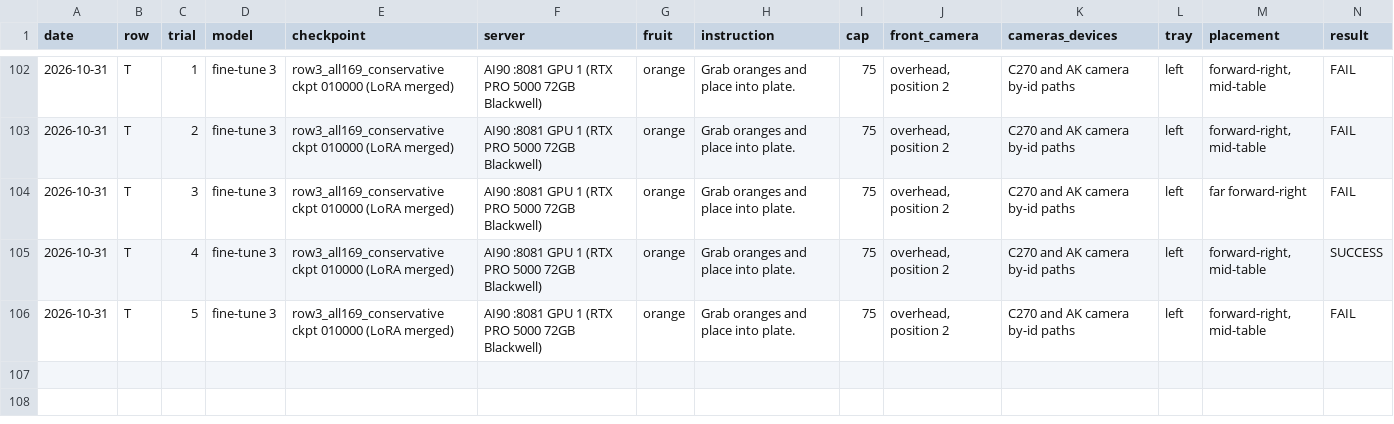
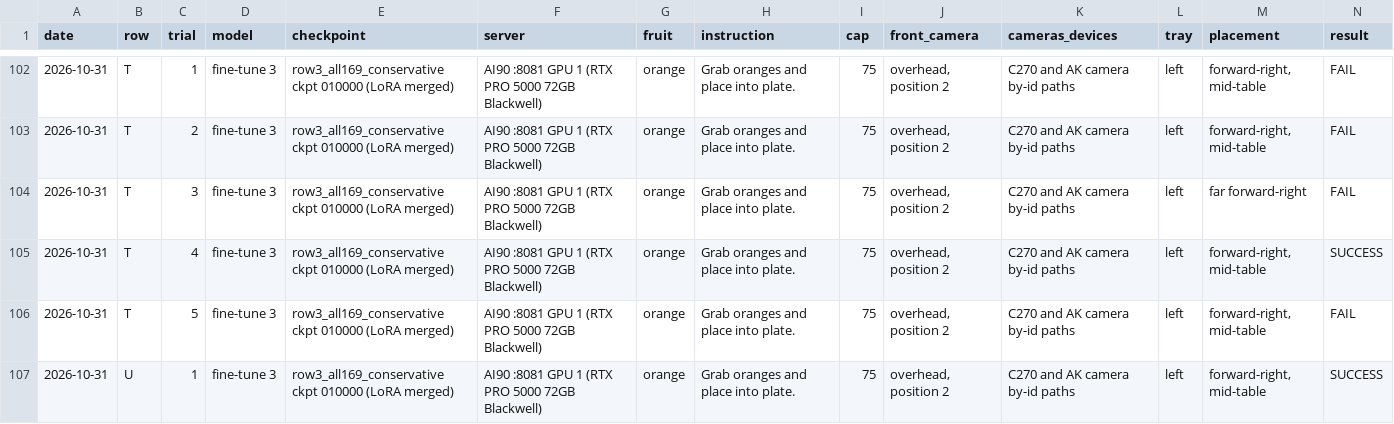
Before and after one commit to Gitgai/lerobot, a CSV file: projects/testproject/results/so101_bench_20261019/trials_full.csv, drawn as a sheet; only a part is shown, gaps mark what is left out; rows hold the shown columns only; the diff names each change by its address in the sheet, - before the commit and + after, or states it on an @@ line.

Commit message:
Record row U JPEG orange success

```diff
--- a/projects/testproject/results/so101_bench_20261019/trials_full.csv
+++ b/projects/testproject/results/so101_bench_20261019/trials_full.csv
+row 107: 2026-10-31 | U | 1 | fine-tune 3 | row3_all169_conservative ckpt 010000 (LoRA merged) | AI90 :8081 GPU 1 (RTX PRO 5000 72GB Blackwell) | orange | Grab oranges and place into plate. | 75 | overhead, position 2 | C270 and AK camera by-id paths | left | forward-right, mid-table | SUCCESS
```
Also changed, not shown: projects/testproject/results/so101_bench_20261019/trials.csv, 9 other files.
